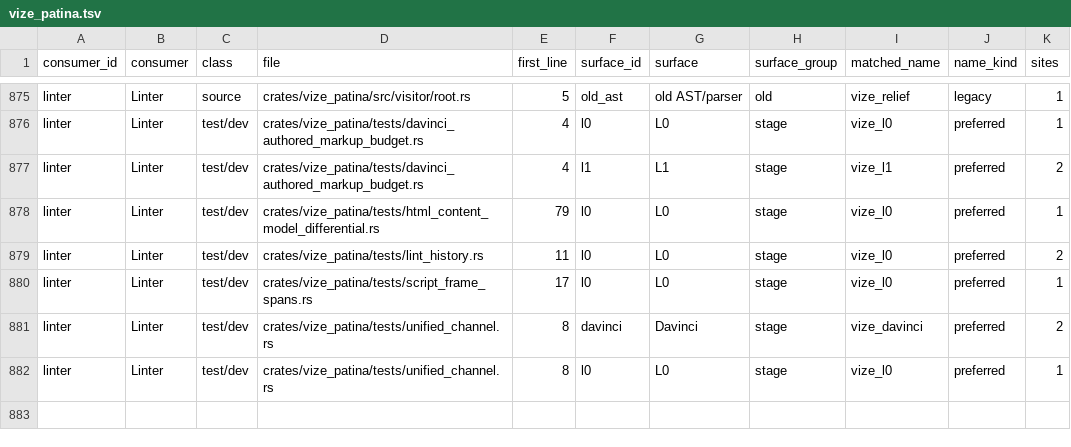
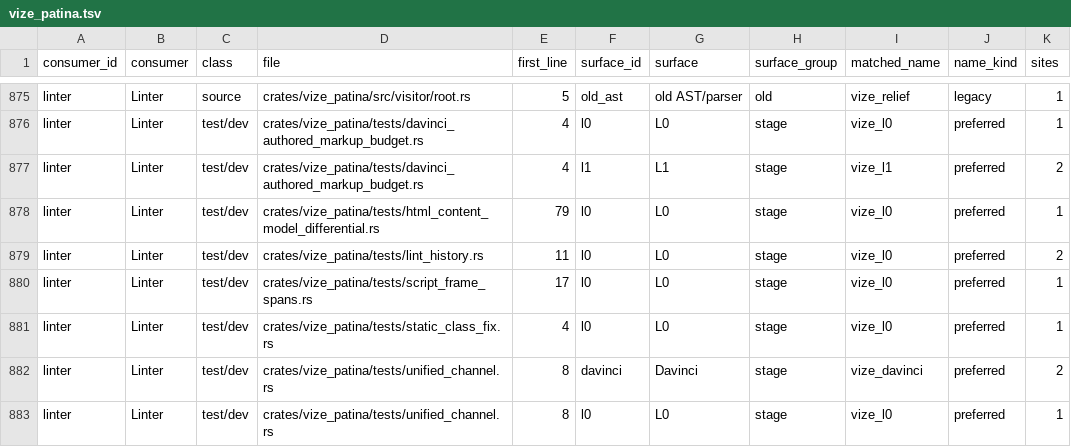
Before and after one commit to Hebilicious/vize, a TSV file: docs/davinci/plan/consumer-migration-surfaces/linter/vize_patina.tsv, drawn as a sheet; only a part is shown, gaps mark what is left out.

Commit message:
fix(patina): preserve static class autofix boundaries (#6927)

```diff
--- a/docs/davinci/plan/consumer-migration-surfaces/linter/vize_patina.tsv
+++ b/docs/davinci/plan/consumer-migration-surfaces/linter/vize_patina.tsv
@@ -880,2 +880,3 @@ linter	Linter	test/dev	crates/vize_patina/tests/lint_history.rs	11	l0	L0	stage	v
 linter	Linter	test/dev	crates/vize_patina/tests/script_frame_spans.rs	17	l0	L0	stage	vize_l0	preferred	1
+linter	Linter	test/dev	crates/vize_patina/tests/static_class_fix.rs	4	l0	L0	stage	vize_l0	preferred	1
 linter	Linter	test/dev	crates/vize_patina/tests/unified_channel.rs	8	davinci	Davinci	stage	vize_davinci	preferred	2
```
Also changed, not shown: 23 other files.
